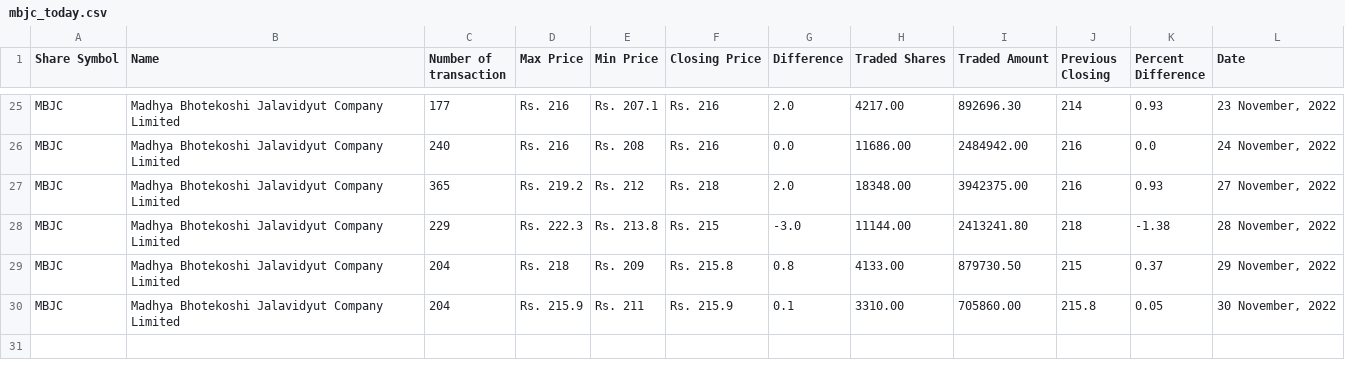
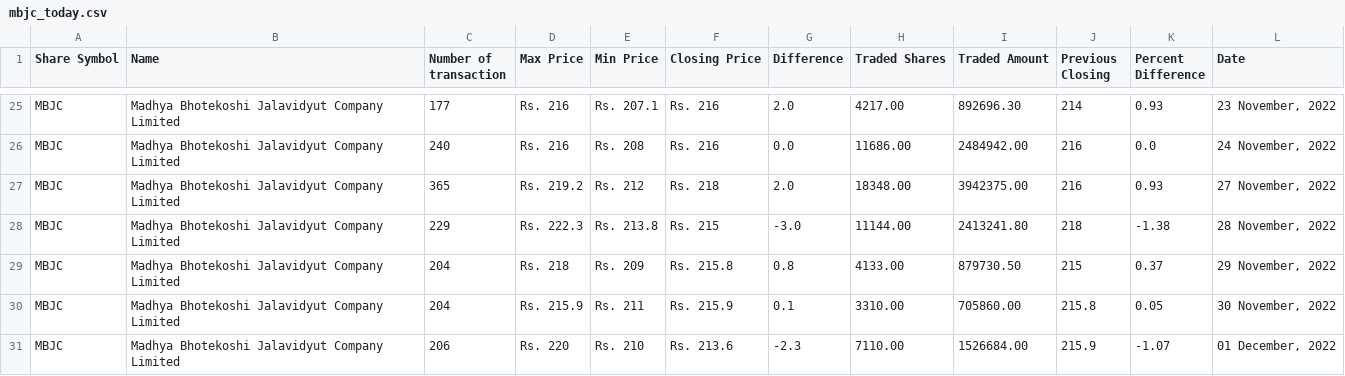
Before and after one commit to neeschal00/nepal-share, a CSV file: ShareData/mbjc_today.csv, drawn as a sheet; only a part is shown, gaps mark what is left out.

Commit message:
Share Data updated successflly

```diff
--- a/ShareData/mbjc_today.csv
+++ b/ShareData/mbjc_today.csv
@@ -30 +30,2 @@ MBJC,Madhya Bhotekoshi Jalavidyut Company Limited,204,Rs. 218,Rs. 209,Rs. 215.8,
 MBJC,Madhya Bhotekoshi Jalavidyut Company Limited,204,Rs. 215.9,Rs. 211,Rs. 215.9,0.1,3310.00,705860.00,215.8,0.05,"30 November, 2022"
+MBJC,Madhya Bhotekoshi Jalavidyut Company Limited,206,Rs. 220,Rs. 210,Rs. 213.6,-2.3,7110.00,1526684.00,215.9,-1.07,"01 December, 2022"
```
Also changed, not shown: ShareData/gvl_today.csv, ShareData/nifra_today.csv, 8 other files.
